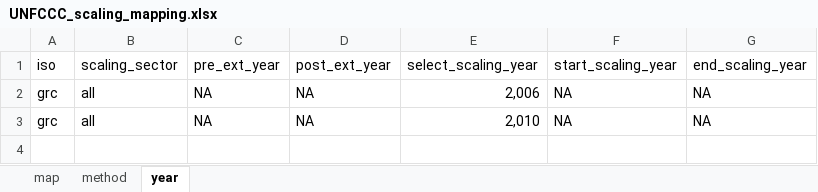
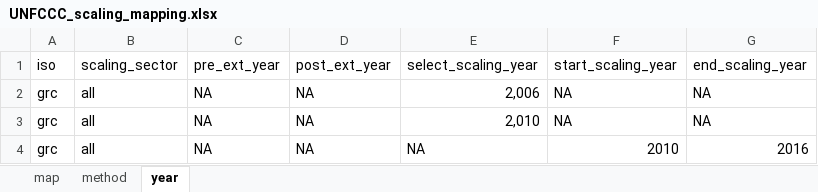
Before and after one commit to Xiuming666/CEDS, an Excel workbook: input/mappings/scaling/UNFCCC_scaling_mapping.xlsx, sheet year, drawn as a sheet; values as stored, in another font and other column widths than the file's, no borders; the diff names each change by its address in the sheet, - before the commit and + after, or states it on an @@ line.

```diff
--- a/input/mappings/scaling/UNFCCC_scaling_mapping.xlsx (sheet year)
+++ b/input/mappings/scaling/UNFCCC_scaling_mapping.xlsx (sheet year)
+row 4: grc | all | NA | NA | NA | 2010 | 2016
```
Also changed, not shown: sheet map, input/mappings/scaling/EMEP_NFR14_scaling_mapping.xlsx, input/mappings/scaling/MEIC_2017Update_scaling_mapping.xlsx, 16 other files.
